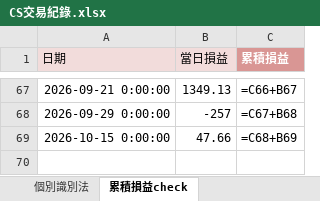
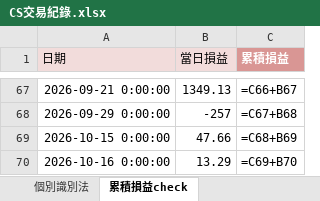
Before and after one commit to shuye1668/SPY-Day-Trade-Review, an Excel workbook: CS交易紀錄.xlsx, sheet 累積損益check, drawn as a sheet; only a part is shown, gaps mark what is left out; values as stored, in another font and other column widths than the file's, no borders; formulas without a stored value are shown as written; the diff names each change by its address in the sheet, - before the commit and + after, or states it on an @@ line.

```diff
--- a/CS交易紀錄.xlsx (sheet 累積損益check)
+++ b/CS交易紀錄.xlsx (sheet 累積損益check)
+row 70: 2026-10-16 0:00:00 | 13.29 | =C69+B70
```
Also changed, not shown: sheet 個別識別法, trades_all.xlsx, 3 other files.
